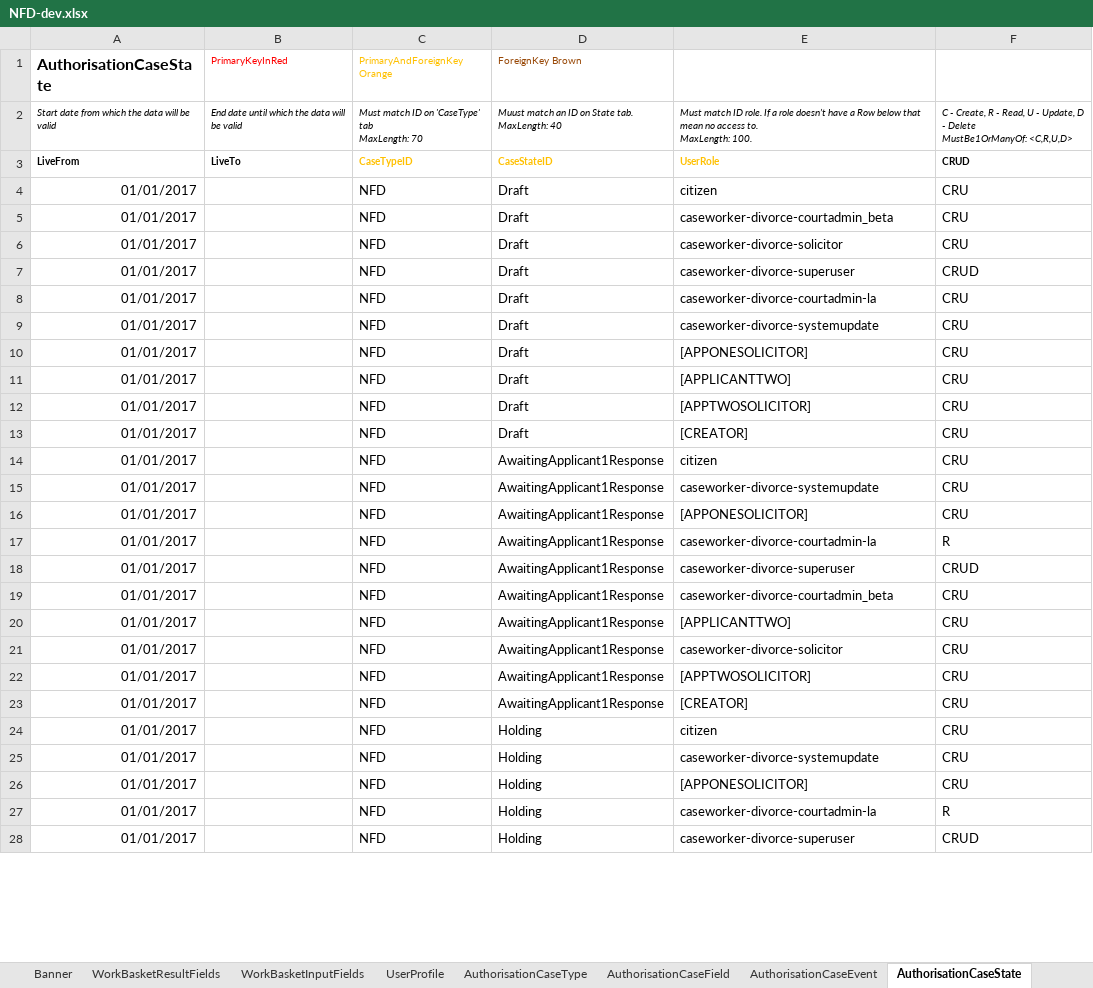
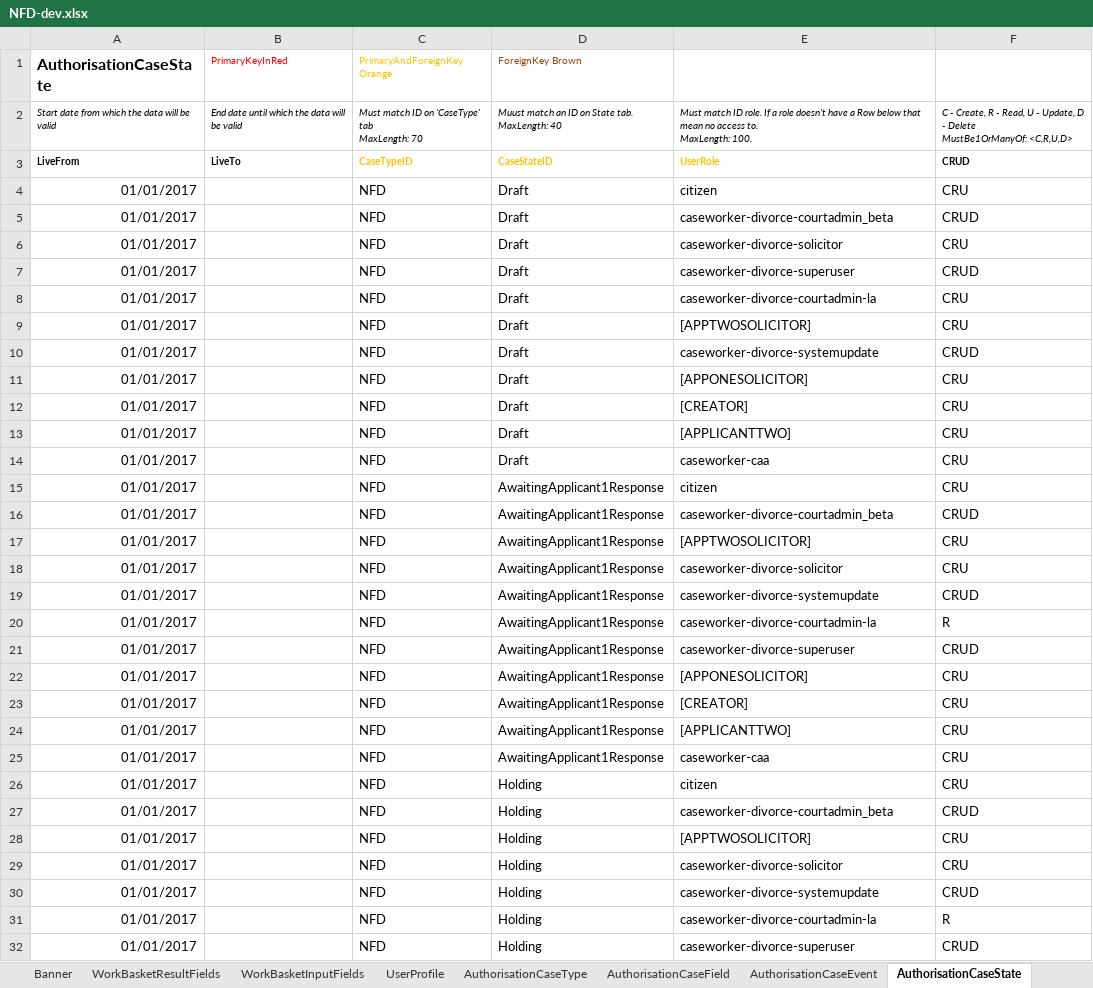
Before and after one commit to hmcts/rse-cft-lib, an Excel workbook: lib-consumer/src/cftlib/resources/NFD-dev.xlsx, sheet AuthorisationCaseState, drawn as a sheet; only a part is shown; values as stored, in another font and other column widths than the file's, no borders; addresses are those after the commit; the diff covers the shown part only; the diff names each change by its address in the sheet, - before the commit and + after, or states it on an @@ line.

```diff
--- a/lib-consumer/src/cftlib/resources/NFD-dev.xlsx (sheet AuthorisationCaseState)
+++ b/lib-consumer/src/cftlib/resources/NFD-dev.xlsx (sheet AuthorisationCaseState)
-F5: CRU
+F5: CRUD
+row 9: 01/01/2017 |  | NFD | Draft | [APPTWOSOLICITOR] | CRU
-F10: CRU
+F10: CRUD
@@ row 13 moved to row 12: 01/01/2017 @@
-E14: [APPTWOSOLICITOR]
+E14: caseworker-caa
+row 16: 01/01/2017 |  | NFD | AwaitingApplicant1Response | caseworker-divorce-courtadmin_beta | CRUD
@@ row 22 moved to row 17: 01/01/2017 @@
-E18: caseworker-divorce-systemupdate
+E18: caseworker-divorce-solicitor
-E19: [APPONESOLICITOR]
+E19: caseworker-divorce-systemupdate
-F19: CRU
+F19: CRUD
-E22: caseworker-divorce-courtadmin_beta
+E22: [APPONESOLICITOR]
-E25: caseworker-divorce-solicitor
+E25: caseworker-caa
+row 27: 01/01/2017 |  | NFD | Holding | caseworker-divorce-courtadmin_beta | CRUD
@@ row 32 moved to row 28: 01/01/2017 @@
-E29: caseworker-divorce-systemupdate
+E29: caseworker-divorce-solicitor
-E30: [APPONESOLICITOR]
+E30: caseworker-divorce-systemupdate
-F30: CRU
+F30: CRUD
```
Also changed, not shown: 191 added rows, 30 removed rows, 50 moved rows and 142 edited cells elsewhere in this sheet, sheet AuthorisationCaseField, sheet CaseTypeTab, sheet CaseEventToFields, sheet CaseField, sheet CaseEvent, sheet AuthorisationCaseEvent, 10 more sheets.
